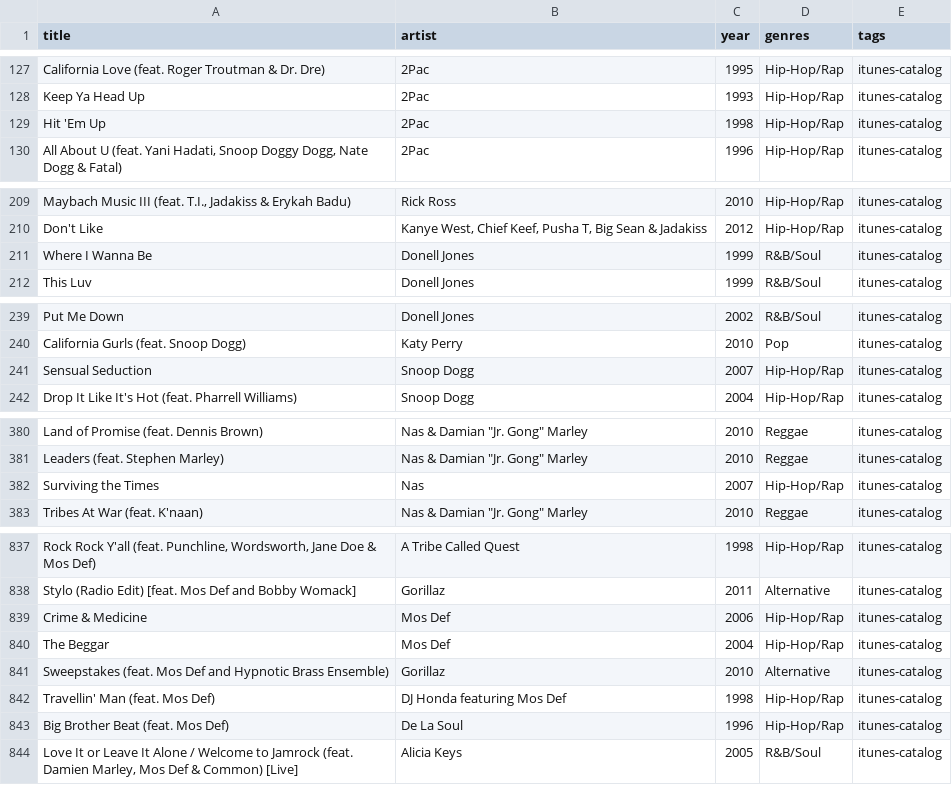
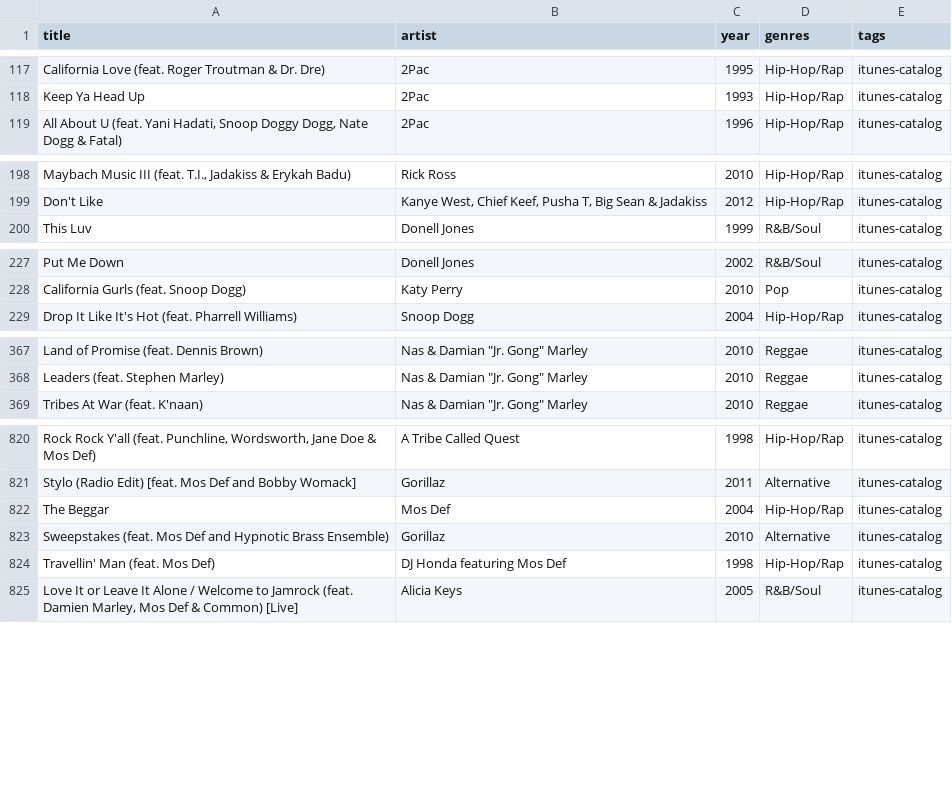
Before and after one commit to 79cbd8hmgj-wq/Evan-s-Found-Music, a CSV file: data/candidates.csv, drawn as a sheet; only a part is shown, gaps mark what is left out; the diff covers the shown part only; the diff names each change by its address in the sheet, - before the commit and + after, or states it on an @@ line.

```diff
--- a/data/candidates.csv
+++ b/data/candidates.csv
-row 129: Hit 'Em Up | 2Pac | 1998 | Hip-Hop/Rap | itunes-catalog
-row 211: Where I Wanna Be | Donell Jones | 1999 | R&B/Soul | itunes-catalog
-row 241: Sensual Seduction | Snoop Dogg | 2007 | Hip-Hop/Rap | itunes-catalog
-row 382: Surviving the Times | Nas | 2007 | Hip-Hop/Rap | itunes-catalog
-row 839: Crime & Medicine | Mos Def | 2006 | Hip-Hop/Rap | itunes-catalog
-row 843: Big Brother Beat (feat. Mos Def) | De La Soul | 1996 | Hip-Hop/Rap | itunes-catalog
```
Also changed, not shown: 14 removed rows elsewhere in this file.
